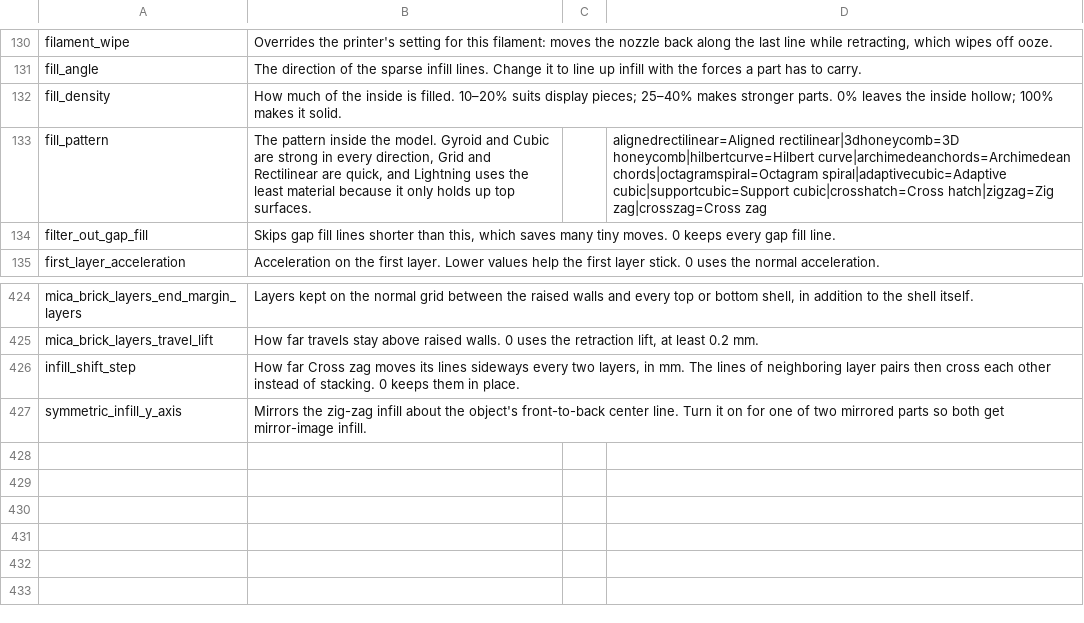
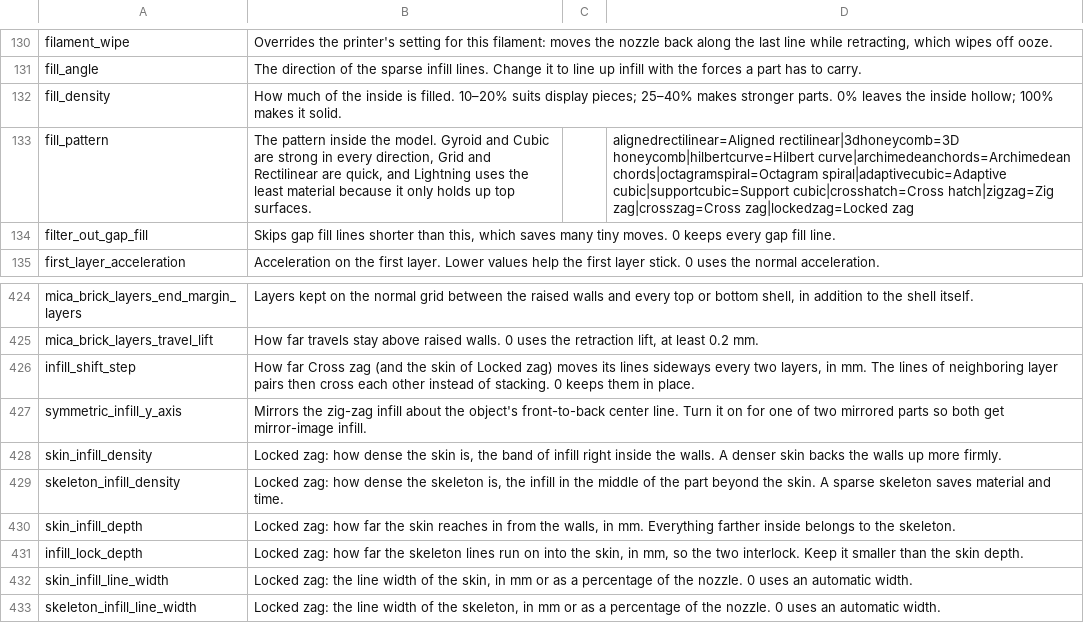
Before and after one commit to steenfeldt/mica-slicer, a TSV file: crates/mica-gui/src/settings/help_text.tsv, drawn as a sheet; only a part is shown, gaps mark what is left out.

```diff
--- a/crates/mica-gui/src/settings/help_text.tsv
+++ b/crates/mica-gui/src/settings/help_text.tsv
@@ -132,3 +132,3 @@ fill_angle	The direction of the sparse infill lines. Change it to line up infill
 fill_density	How much of the inside is filled. 10–20% suits display pieces; 25–40% makes stronger parts. 0% leaves the inside hollow; 100% makes it solid.
-fill_pattern	The pattern inside the model. Gyroid and Cubic are strong in every direction, Grid and Rectilinear are quick, and Lightning uses the least material because it only holds up top surfaces.		alignedrectilinear=Aligned rectilinear|3dhoneycomb=3D honeycomb|hilbertcurve=Hilbert curve|archimedeanchords=Archimedean chords|octagramspiral=Octagram spiral|adaptivecubic=Adaptive cubic|supportcubic=Support cubic|crosshatch=Cross hatch|zigzag=Zig zag|crosszag=Cross zag
+fill_pattern	The pattern inside the model. Gyroid and Cubic are strong in every direction, Grid and Rectilinear are quick, and Lightning uses the least material because it only holds up top surfaces.		alignedrectilinear=Aligned rectilinear|3dhoneycomb=3D honeycomb|hilbertcurve=Hilbert curve|archimedeanchords=Archimedean chords|octagramspiral=Octagram spiral|adaptivecubic=Adaptive cubic|supportcubic=Support cubic|crosshatch=Cross hatch|zigzag=Zig zag|crosszag=Cross zag|lockedzag=Locked zag
 filter_out_gap_fill	Skips gap fill lines shorter than this, which saves many tiny moves. 0 keeps every gap fill line.
@@ -425,3 +425,9 @@ mica_brick_layers_end_margin_layers	Layers kept on the normal grid between the r
 mica_brick_layers_travel_lift	How far travels stay above raised walls. 0 uses the retraction lift, at least 0.2 mm.
-infill_shift_step	How far Cross zag moves its lines sideways every two layers, in mm. The lines of neighboring layer pairs then cross each other instead of stacking. 0 keeps them in place.
+infill_shift_step	How far Cross zag (and the skin of Locked zag) moves its lines sideways every two layers, in mm. The lines of neighboring layer pairs then cross each other instead of stacking. 0 keeps them in place.
 symmetric_infill_y_axis	Mirrors the zig-zag infill about the object's front-to-back center line. Turn it on for one of two mirrored parts so both get mirror-image infill.
+skin_infill_density	Locked zag: how dense the skin is, the band of infill right inside the walls. A denser skin backs the walls up more firmly.
+skeleton_infill_density	Locked zag: how dense the skeleton is, the infill in the middle of the part beyond the skin. A sparse skeleton saves material and time.
+skin_infill_depth	Locked zag: how far the skin reaches in from the walls, in mm. Everything farther inside belongs to the skeleton.
+infill_lock_depth	Locked zag: how far the skeleton lines run on into the skin, in mm, so the two interlock. Keep it smaller than the skin depth.
+skin_infill_line_width	Locked zag: the line width of the skin, in mm or as a percentage of the nozzle. 0 uses an automatic width.
+skeleton_infill_line_width	Locked zag: the line width of the skeleton, in mm or as a percentage of the nozzle. 0 uses an automatic width.
```
Also changed, not shown: crates/mica-core/src/config/orca_options_optional.tsv, crates/mica-core/src/threemf/write_mapping.tsv, 18 other files.
